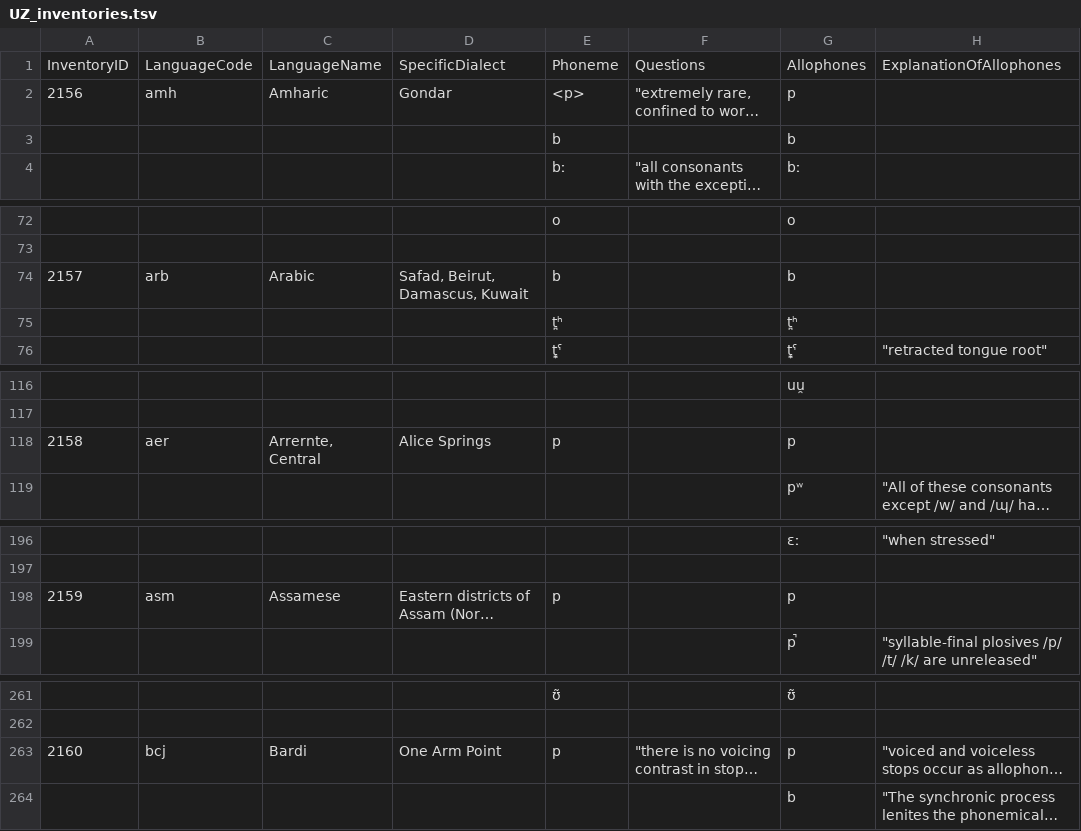
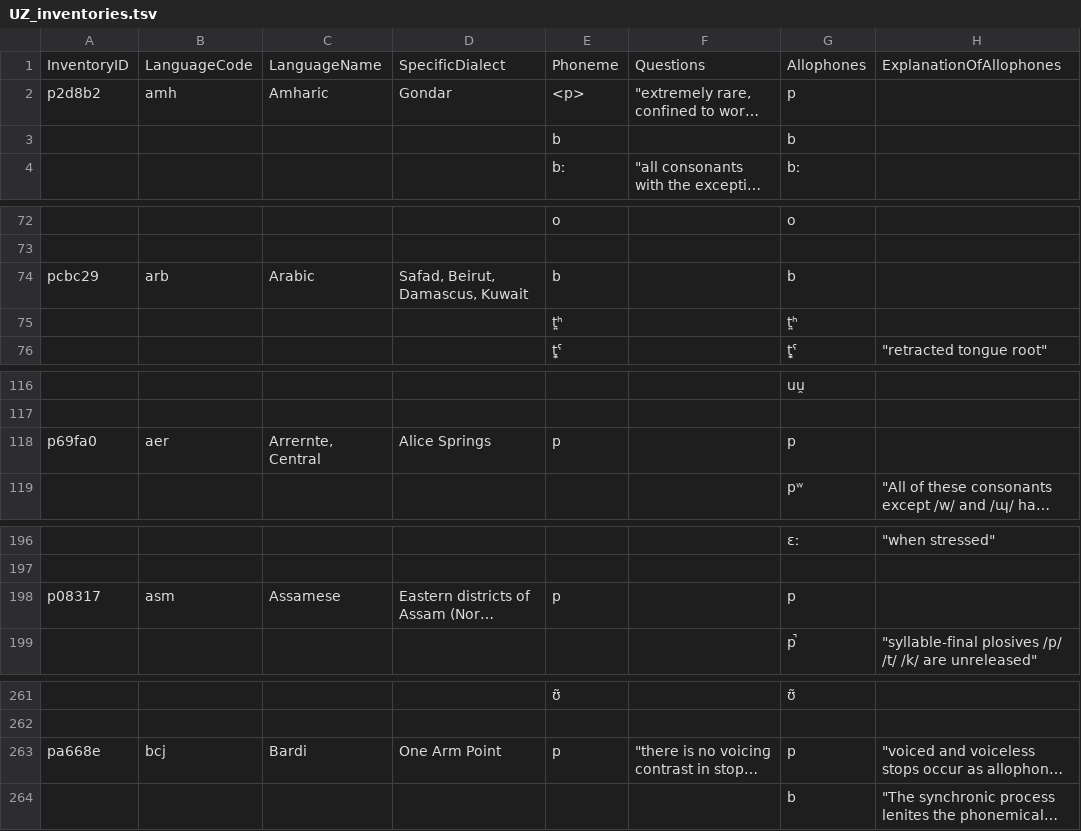
Before and after one commit to phoible/dev, a TSV file: raw-data/PH/UZ_inventories.tsv, drawn as a sheet; only a part is shown, gaps mark what is left out; long unchanged cells end in …; the diff covers the shown part only; the diff names each change by its address in the sheet, - before the commit and + after, or states it on an @@ line.

```diff
--- a/raw-data/PH/UZ_inventories.tsv
+++ b/raw-data/PH/UZ_inventories.tsv
-A2: 2156
+A2: p2d8b2
-A74: 2157
+A74: pcbc29
-A118: 2158
+A118: p69fa0
-A198: 2159
+A198: p08317
-A263: 2160
+A263: pa668e
```
Also changed, not shown: 78 edited cells elsewhere in this file, raw-data/PH/gm-sea-inventories.tsv, raw-data/RA/Ramaswami1999.csv, 9 other files.
